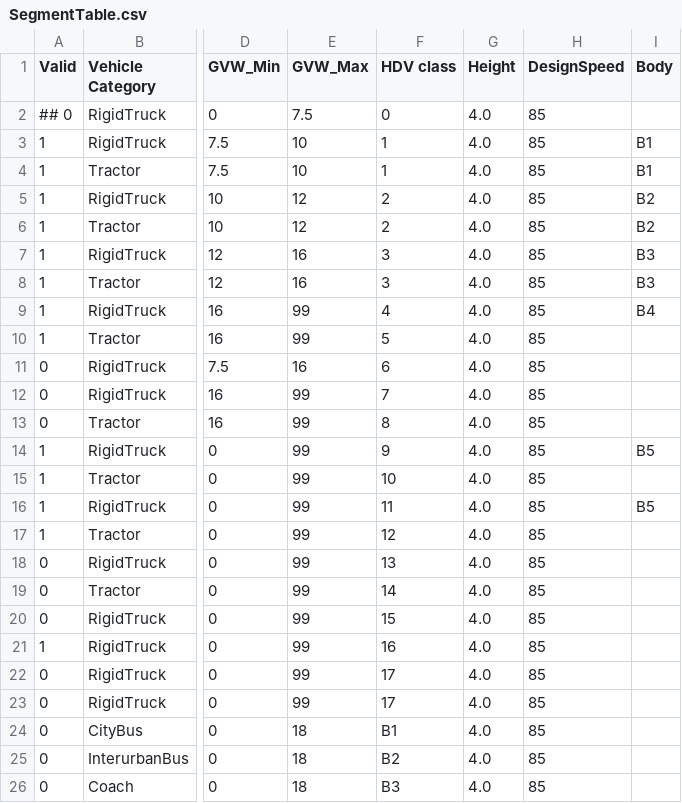
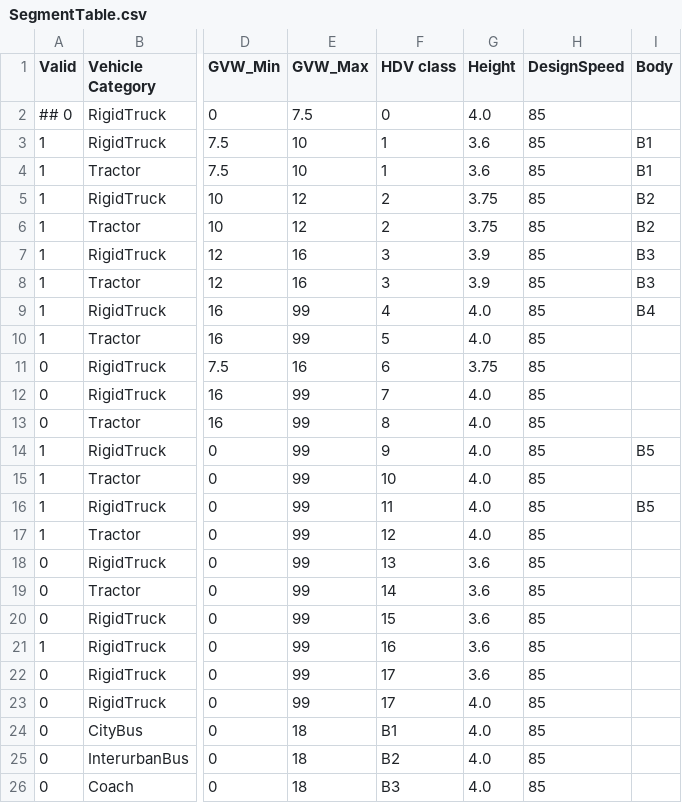
Before and after one commit to tanawadeatharva/BharatVECTO, a CSV file: VectoCore/VectoCore/Resources/Declaration/SegmentTable.csv, drawn as a sheet; only a part is shown, gaps mark what is left out; the diff names each change by its address in the sheet, - before the commit and + after, or states it on an @@ line.

Commit message:
AirDrag: Updated Values

```diff
--- a/VectoCore/VectoCore/Resources/Declaration/SegmentTable.csv
+++ b/VectoCore/VectoCore/Resources/Declaration/SegmentTable.csv
-G3:G4 (Height): 4.0
+G3:G4 (Height): 3.6
-G5:G6 (Height): 4.0
+G5:G6 (Height): 3.75
-G7:G8 (Height): 4.0
+G7:G8 (Height): 3.9
-G11 (Height): 4.0
+G11 (Height): 3.75
-G18:G22 (Height): 4.0
+G18:G22 (Height): 3.6
```
Also changed, not shown: 1 other file.
